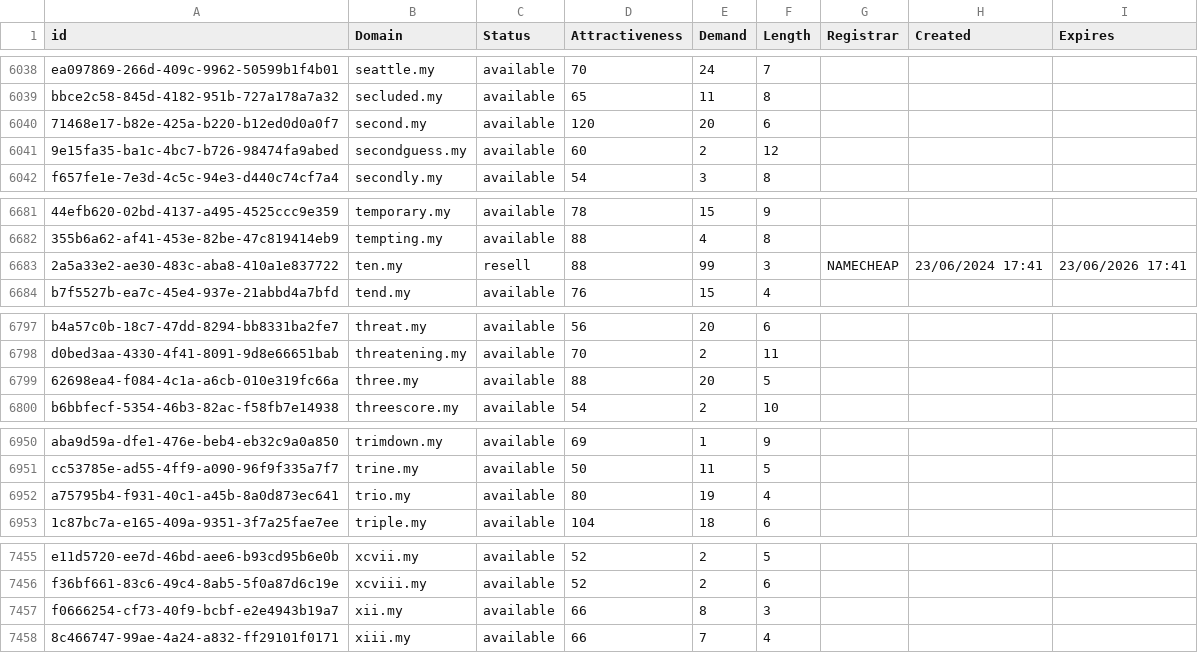
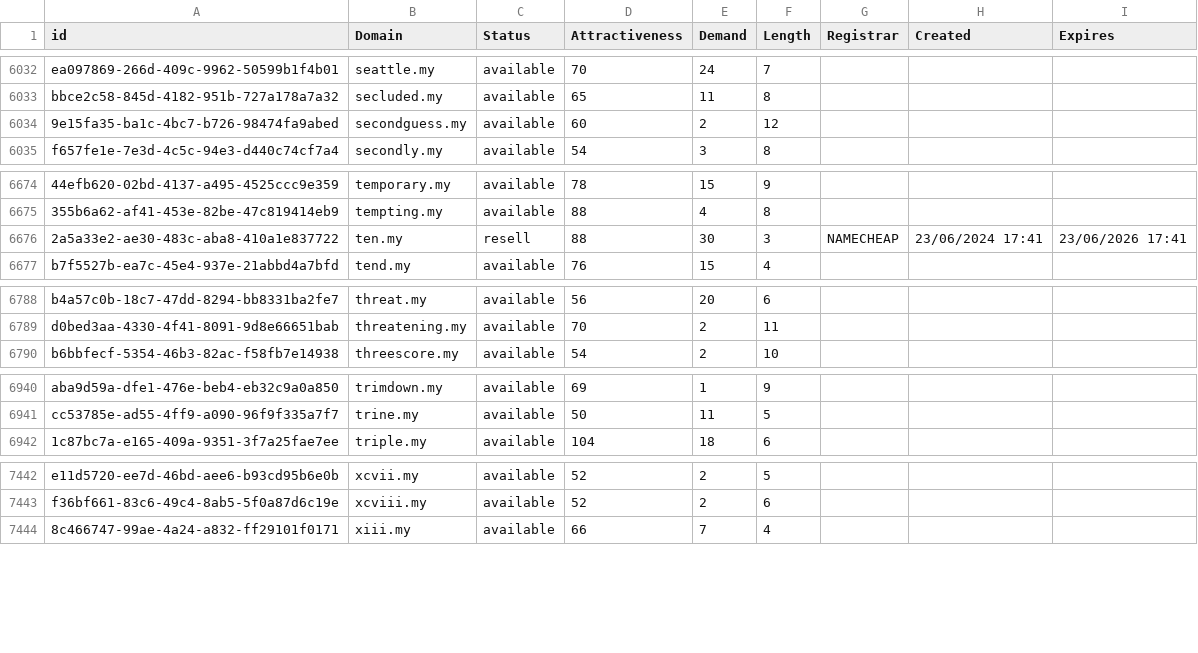
Before and after one commit to UniqueDomains/my-oneword-domains, a CSV file: my.csv, drawn as a sheet; only a part is shown, gaps mark what is left out; removed rows and columns are numbered as before the commit, all else as after; the diff covers the shown part only; the diff names each change by its address in the sheet, - before the commit and + after, or states it on an @@ line.

```diff
--- a/my.csv
+++ b/my.csv
-row 6040: 71468e17-b82e-425a-b220-b12ed0d0a0f7 | second.my | available | 120 | 20 | 6
-E6676 (Demand): 99
+E6676 (Demand): 30
-row 6799: 62698ea4-f084-4c1a-a6cb-010e319fc66a | three.my | available | 88 | 20 | 5
-row 6952: a75795b4-f931-40c1-a45b-8a0d873ec641 | trio.my | available | 80 | 19 | 4
-row 7457: f0666254-cf73-40f9-bcbf-e2e4943b19a7 | xii.my | available | 66 | 8 | 3
```
Also changed, not shown: 13 removed rows elsewhere in this file, 2 other files.
